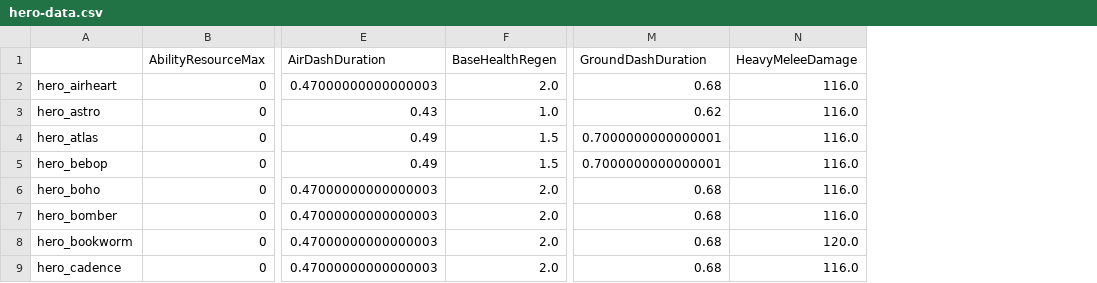
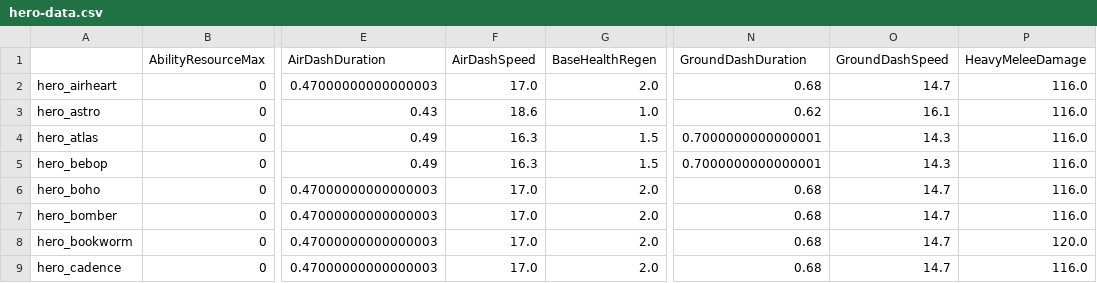
Before and after one commit to deadlock-wiki/deadlock-data, a CSV file: data/csv/hero-data.csv, drawn as a sheet; only a part is shown, gaps mark what is left out; the diff covers the shown part only; the diff names each change by its address in the sheet, - before the commit and + after, or states it on an @@ line.

```diff
--- a/data/csv/hero-data.csv
+++ b/data/csv/hero-data.csv
+column F (AirDashSpeed), rows 2-9: 17.0 | 18.6 | 16.3 | 16.3 | 17.0 | 17.0 | 17.0 | 17.0
+column O (GroundDashSpeed), rows 2-9: 14.7 | 16.1 | 14.3 | 14.3 | 14.7 | 14.7 | 14.7 | 14.7
```
Also changed, not shown: 2 edited cells elsewhere in this file, 20 other files.
